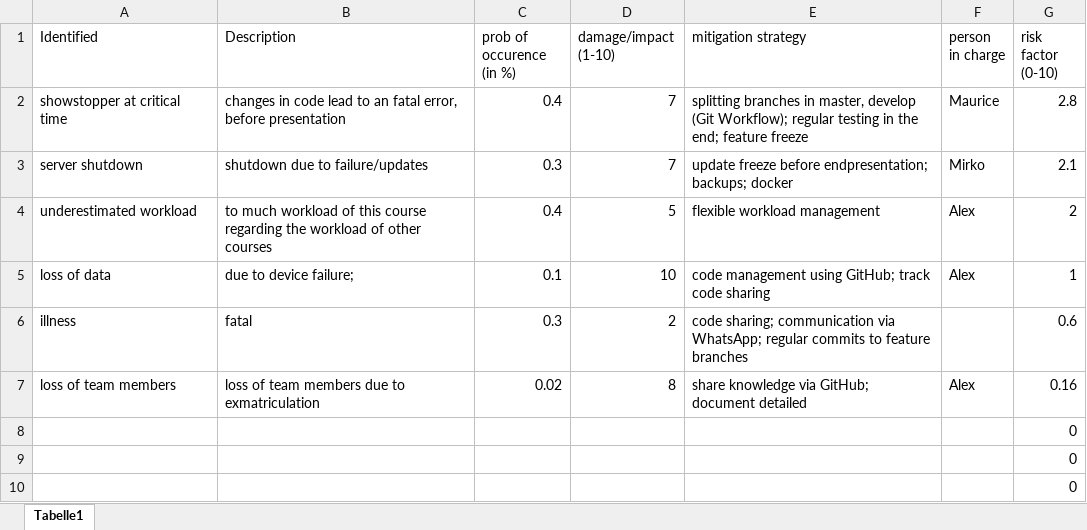
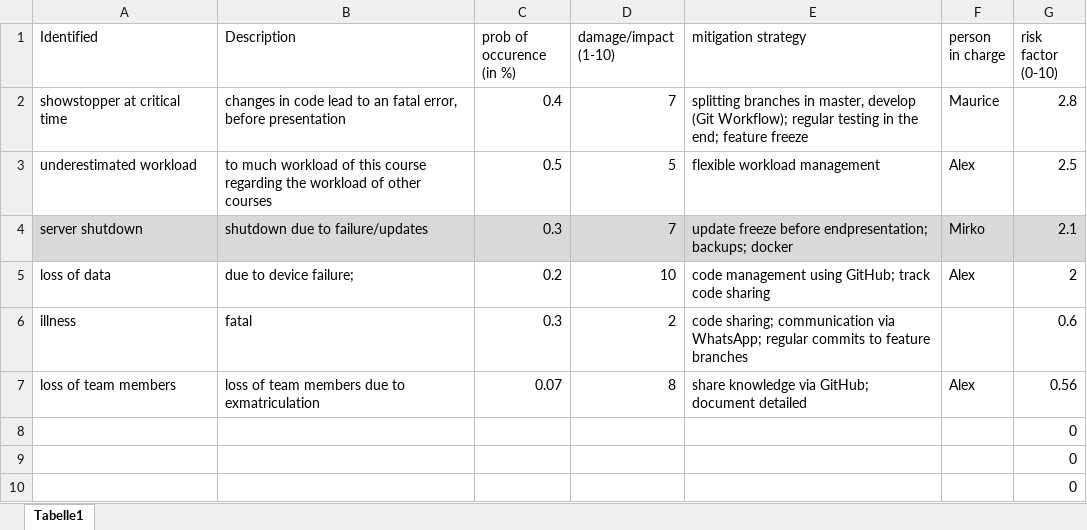
Before and after one commit to Haus4/NeCo, an Excel workbook: docs/sem_2/risk_management.xlsx, sheet Tabelle1, drawn as a sheet; values as stored, in another font and other column widths than the file's, no borders; table styles not drawn; removed rows and columns are numbered as before the commit, all else as after; the diff names each change by its address in the sheet, - before the commit and + after, or states it on an @@ line.

```diff
--- a/docs/sem_2/risk_management.xlsx (sheet Tabelle1)
+++ b/docs/sem_2/risk_management.xlsx (sheet Tabelle1)
+row 3: underestimated workload | to much workload of this course regarding the workload of other courses | 0.5 | 5 | flexible workload management | Alex | 2.5
-A4:G4 fill: none
+A4:G4 fill: #D9D9D9
-row 4: underestimated workload | to much workload of this course regarding the workload of other courses | 0.4 | 5 | flexible workload management | Alex | 2
-C5 (prob of occurence (in %)): 0.1
+C5 (prob of occurence (in %)): 0.2
-G5 (risk factor (0-10)): 1
+G5 (risk factor (0-10)): 2
-C7 (prob of occurence (in %)): 0.02
+C7 (prob of occurence (in %)): 0.07
-G7 (risk factor (0-10)): 0.16
+G7 (risk factor (0-10)): 0.56
```
Also changed, not shown: docs/sem_2/time_estimation_uc.xlsx.
